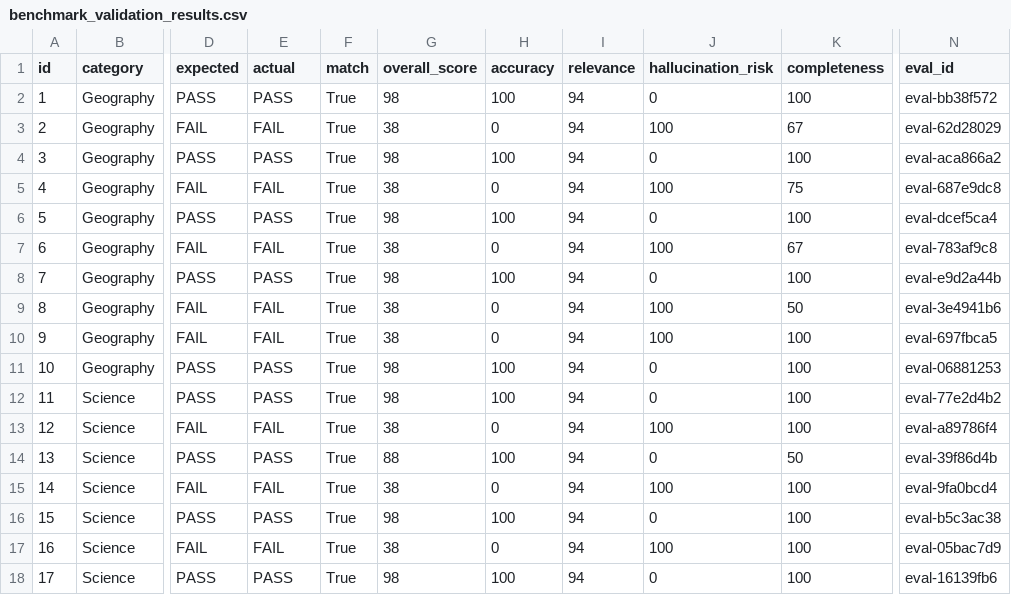
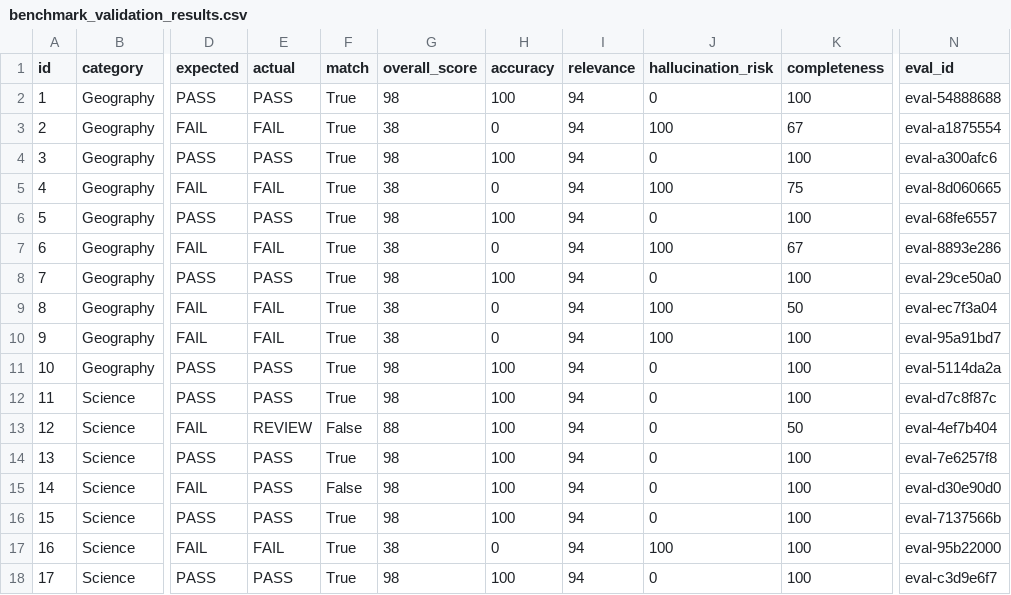
Before and after one commit to bhavya1919/AI-Response-Validation-System-with-Hallucination-Detection-Assistance, a CSV file: benchmark_validation_results.csv, drawn as a sheet; only a part is shown, gaps mark what is left out; the diff covers the shown part only; the diff names each change by its address in the sheet, - before the commit and + after, or states it on an @@ line.

```diff
--- a/benchmark_validation_results.csv
+++ b/benchmark_validation_results.csv
-N2 (eval_id): eval-bb38f572
+N2 (eval_id): eval-54888688
-N3 (eval_id): eval-62d28029
+N3 (eval_id): eval-a1875554
-N4 (eval_id): eval-aca866a2
+N4 (eval_id): eval-a300afc6
-N5 (eval_id): eval-687e9dc8
+N5 (eval_id): eval-8d060665
-N6 (eval_id): eval-dcef5ca4
+N6 (eval_id): eval-68fe6557
-N7 (eval_id): eval-783af9c8
+N7 (eval_id): eval-8893e286
-N8 (eval_id): eval-e9d2a44b
+N8 (eval_id): eval-29ce50a0
-N9 (eval_id): eval-3e4941b6
+N9 (eval_id): eval-ec7f3a04
-N10 (eval_id): eval-697fbca5
+N10 (eval_id): eval-95a91bd7
-N11 (eval_id): eval-06881253
+N11 (eval_id): eval-5114da2a
-N12 (eval_id): eval-77e2d4b2
+N12 (eval_id): eval-d7c8f87c
-E13 (actual): FAIL
+E13 (actual): REVIEW
-F13 (match): True
+F13 (match): False
-G13 (overall_score): 38
+G13 (overall_score): 88
-H13 (accuracy): 0
+H13 (accuracy): 100
-J13 (hallucination_risk): 100
+J13 (hallucination_risk): 0
-K13 (completeness): 100
+K13 (completeness): 50
-N13 (eval_id): eval-a89786f4
+N13 (eval_id): eval-4ef7b404
-G14 (overall_score): 88
+G14 (overall_score): 98
-K14 (completeness): 50
+K14 (completeness): 100
-N14 (eval_id): eval-39f86d4b
+N14 (eval_id): eval-7e6257f8
-E15 (actual): FAIL
+E15 (actual): PASS
-F15 (match): True
+F15 (match): False
-G15 (overall_score): 38
+G15 (overall_score): 98
-H15 (accuracy): 0
+H15 (accuracy): 100
-J15 (hallucination_risk): 100
+J15 (hallucination_risk): 0
-N15 (eval_id): eval-9fa0bcd4
+N15 (eval_id): eval-d30e90d0
-N16 (eval_id): eval-b5c3ac38
+N16 (eval_id): eval-7137566b
-N17 (eval_id): eval-05bac7d9
+N17 (eval_id): eval-95b22000
-N18 (eval_id): eval-16139fb6
+N18 (eval_id): eval-c3d9e6f7
```
Also changed, not shown: 53 edited cells elsewhere in this file, 14 other files.
